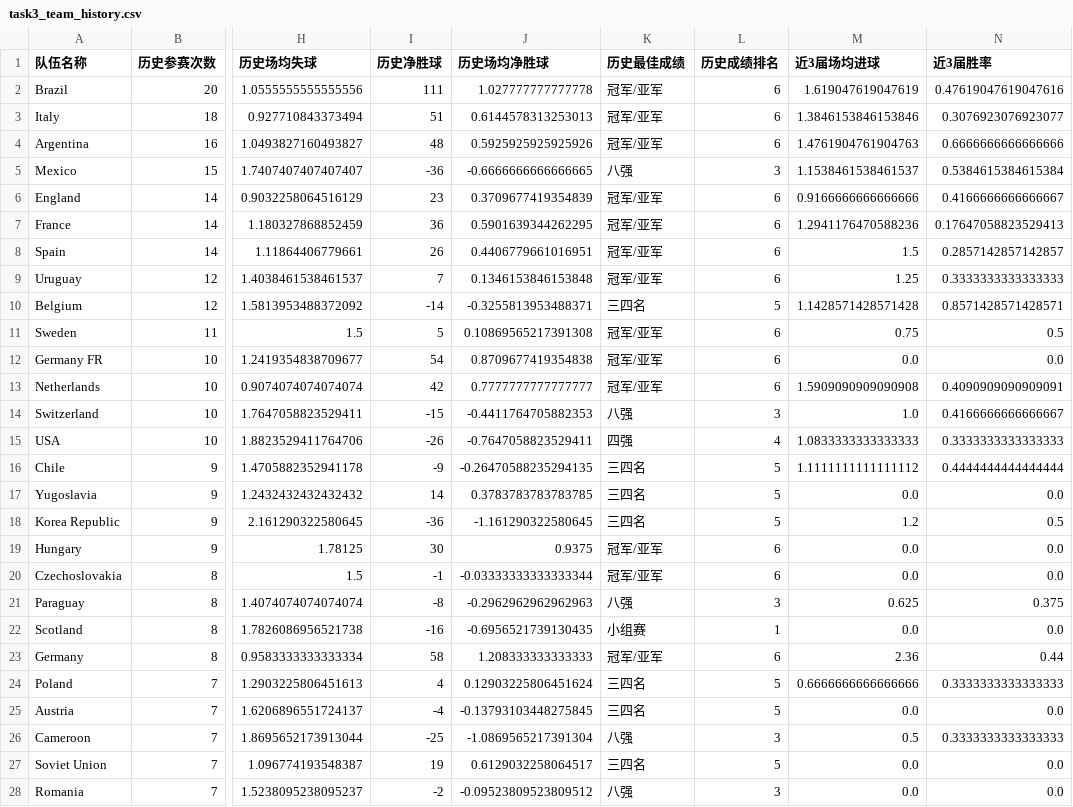
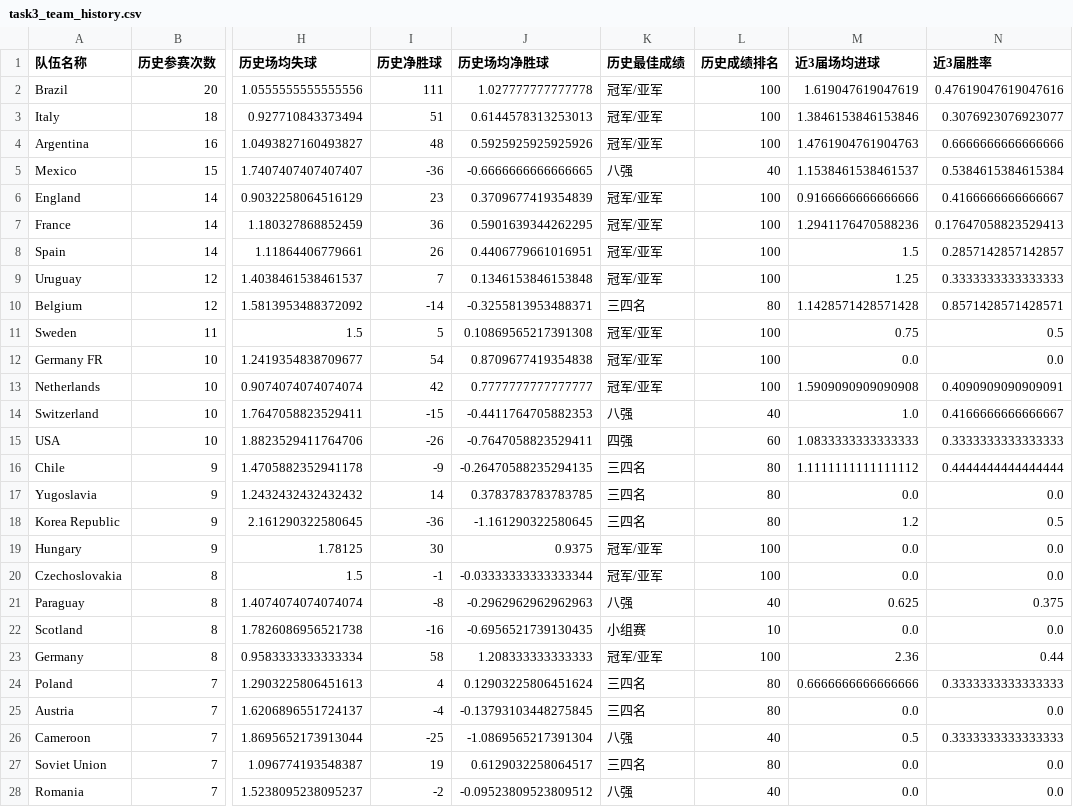
Before and after one commit to guoxin-831/WorldCup_predition, a CSV file: output/tables/task3_team_history.csv, drawn as a sheet; only a part is shown, gaps mark what is left out; the diff covers the shown part only; the diff names each change by its address in the sheet, - before the commit and + after, or states it on an @@ line.

```diff
--- a/output/tables/task3_team_history.csv
+++ b/output/tables/task3_team_history.csv
-L2:L4 (历史成绩排名): 6
+L2:L4 (历史成绩排名): 100
-L5 (历史成绩排名): 3
+L5 (历史成绩排名): 40
-L6:L9 (历史成绩排名): 6
+L6:L9 (历史成绩排名): 100
-L10 (历史成绩排名): 5
+L10 (历史成绩排名): 80
-L11:L13 (历史成绩排名): 6
+L11:L13 (历史成绩排名): 100
-L14 (历史成绩排名): 3
+L14 (历史成绩排名): 40
-L15 (历史成绩排名): 4
+L15 (历史成绩排名): 60
-L16:L18 (历史成绩排名): 5
+L16:L18 (历史成绩排名): 80
-L19:L20 (历史成绩排名): 6
+L19:L20 (历史成绩排名): 100
-L21 (历史成绩排名): 3
+L21 (历史成绩排名): 40
-L22 (历史成绩排名): 1
+L22 (历史成绩排名): 10
-L23 (历史成绩排名): 6
+L23 (历史成绩排名): 100
-L24:L25 (历史成绩排名): 5
+L24:L25 (历史成绩排名): 80
-L26 (历史成绩排名): 3
+L26 (历史成绩排名): 40
-L27 (历史成绩排名): 5
+L27 (历史成绩排名): 80
-L28 (历史成绩排名): 3
+L28 (历史成绩排名): 40
```
Also changed, not shown: 56 edited cells elsewhere in this file, output/tables/task3_correlation.csv, output/tables/task3_key_features.csv, 45 other files.
